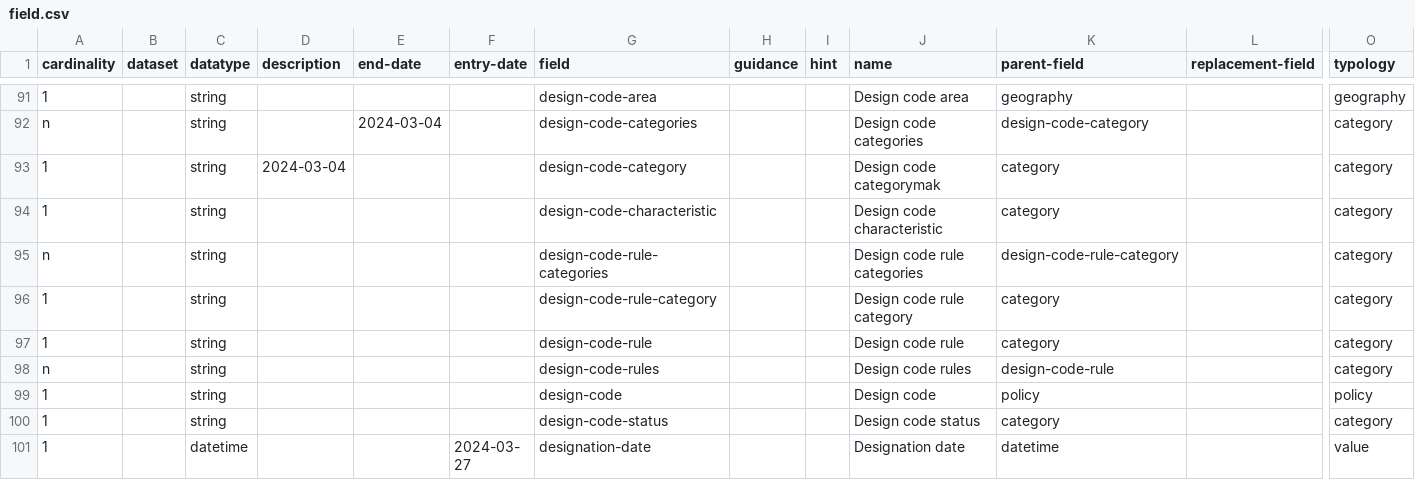
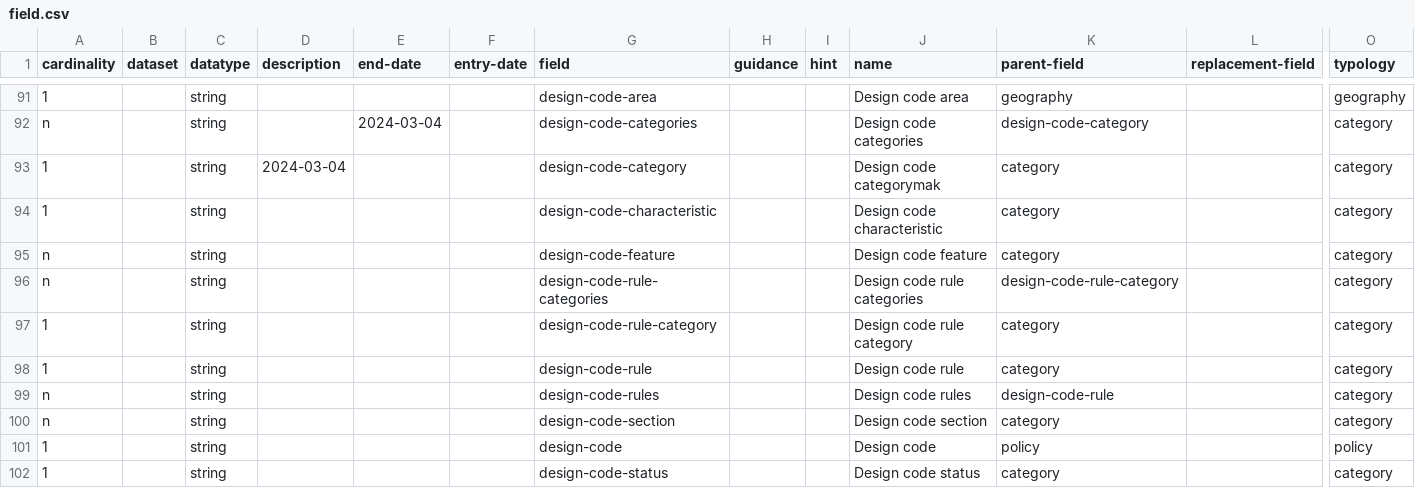
Before and after one commit to digital-land/specification, a CSV file: specification/field.csv, drawn as a sheet; only a part is shown, gaps mark what is left out; the shorter side is filled out with more unchanged rows; rows hold the shown columns only; the diff names each change by its address in the sheet, - before the commit and + after, or states it on an @@ line.

```diff
--- a/specification/field.csv
+++ b/specification/field.csv
+row 95: n |  | string |  |  |  | design-code-feature |  |  | Design code feature | category |  | category
+row 100: n |  | string |  |  |  | design-code-section |  |  | Design code section | category |  | category
```
Also changed, not shown: specification/dataset-field.csv, specification/dataset.csv, 30 other files.
